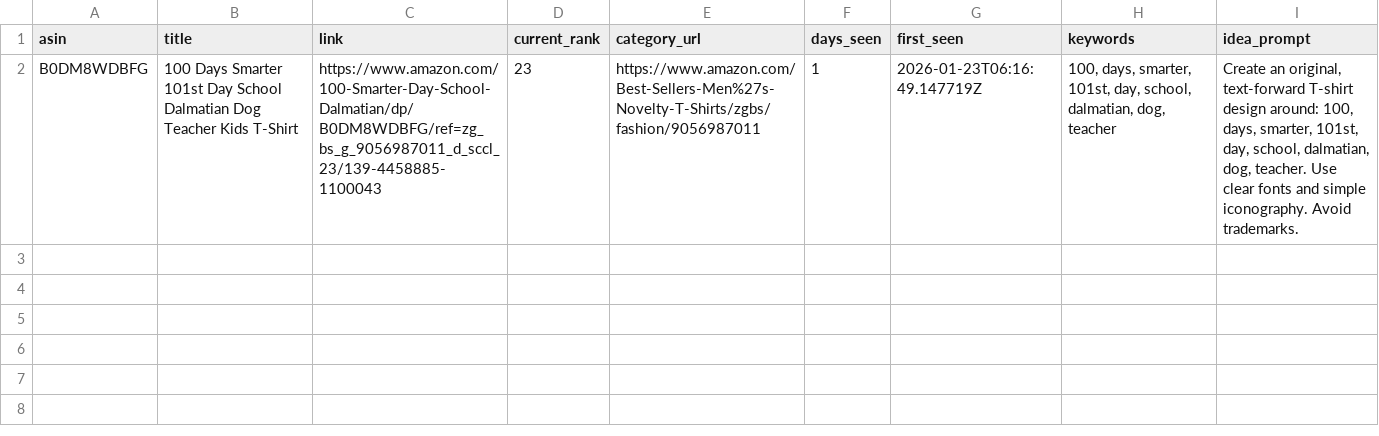
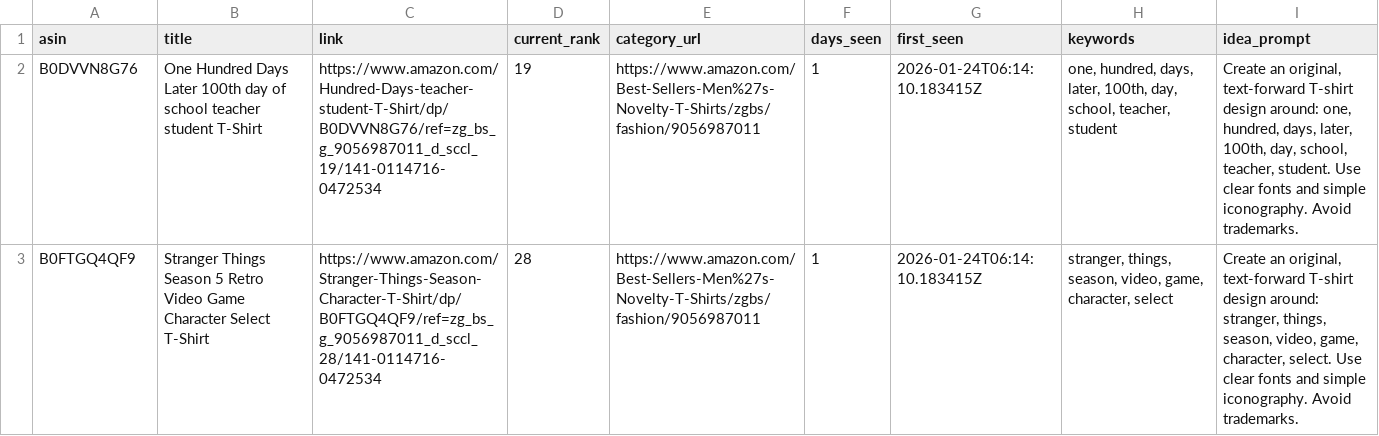
Before and after one commit to drissme/mbam-pod-low-bsr, a CSV file: reports/new_low_bsr.csv, drawn as a sheet; removed rows and columns are numbered as before the commit, all else as after; the diff names each change by its address in the sheet, - before the commit and + after, or states it on an @@ line.

```diff
--- a/reports/new_low_bsr.csv
+++ b/reports/new_low_bsr.csv
-row 2: B0DM8WDBFG | 100 Days Smarter 101st Day School Dalmatian Dog Teacher Kids T-Shirt | https://www.amazon.com/100-Smarter-Day-School-Dalmatian/dp/B0DM8WDBFG/ref=zg_bs_g_9056987011_d_sccl_23/139-4458885-1100043 | 23 | https://www.amazon.com/Best-Sellers-Men%27s-Novelty-T-Shirts/zgbs/fashion/9056987011 | 1 | 2026-01-23T06:16:49.147719Z | 100, days, smarter, 101st, day, school, dalmatian, dog, teacher | Create an original, text-forward T-shirt design around: 100, days, smarter, 101st, day, school, dalmatian, dog, teacher. Use clear fonts and simple iconography. Avoid trademarks.
+row 2: B0DVVN8G76 | One Hundred Days Later 100th day of school teacher student T-Shirt | https://www.amazon.com/Hundred-Days-teacher-student-T-Shirt/dp/B0DVVN8G76/ref=zg_bs_g_9056987011_d_sccl_19/141-0114716-0472534 | 19 | https://www.amazon.com/Best-Sellers-Men%27s-Novelty-T-Shirts/zgbs/fashion/9056987011 | 1 | 2026-01-24T06:14:10.183415Z | one, hundred, days, later, 100th, day, school, teacher, student | Create an original, text-forward T-shirt design around: one, hundred, days, later, 100th, day, school, teacher, student. Use clear fonts and simple iconography. Avoid trademarks.
+row 3: B0FTGQ4QF9 | Stranger Things Season 5 Retro Video Game Character Select T-Shirt | https://www.amazon.com/Stranger-Things-Season-Character-T-Shirt/dp/B0FTGQ4QF9/ref=zg_bs_g_9056987011_d_sccl_28/141-0114716-0472534 | 28 | https://www.amazon.com/Best-Sellers-Men%27s-Novelty-T-Shirts/zgbs/fashion/9056987011 | 1 | 2026-01-24T06:14:10.183415Z | stranger, things, season, video, game, character, select | Create an original, text-forward T-shirt design around: stranger, things, season, video, game, character, select. Use clear fonts and simple iconography. Avoid trademarks.
```
Also changed, not shown: 3 other files.
